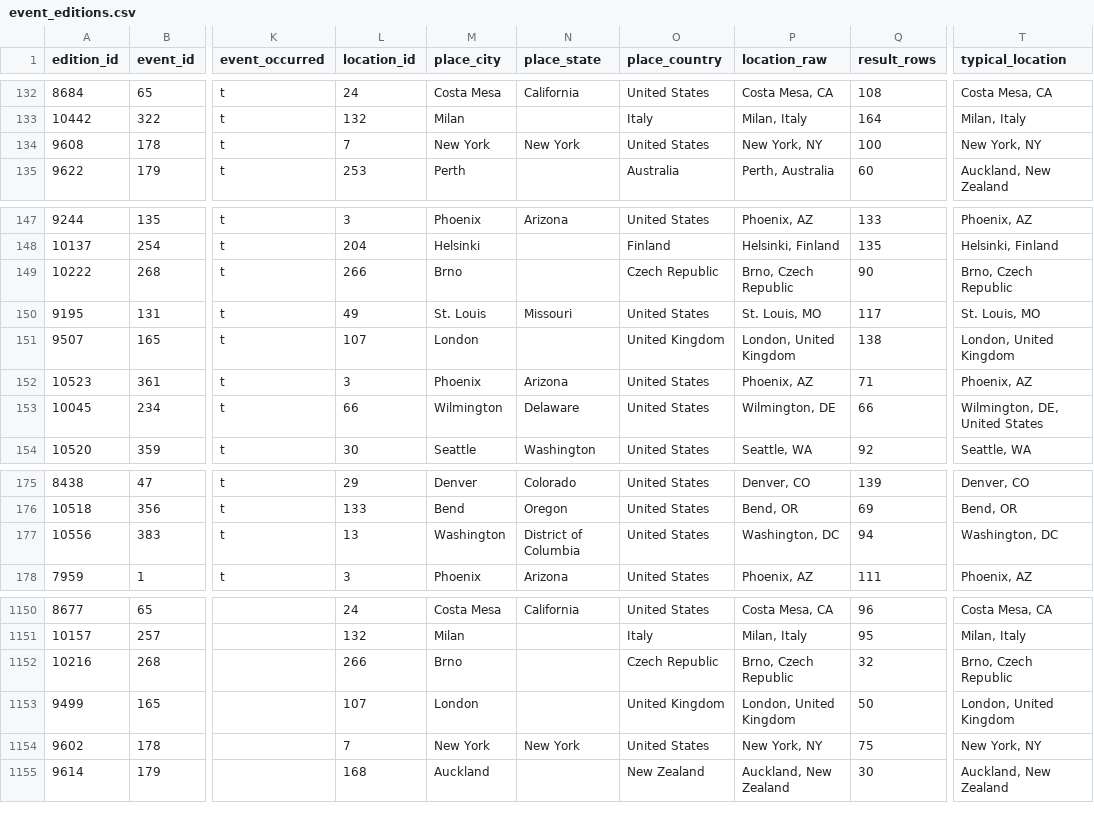
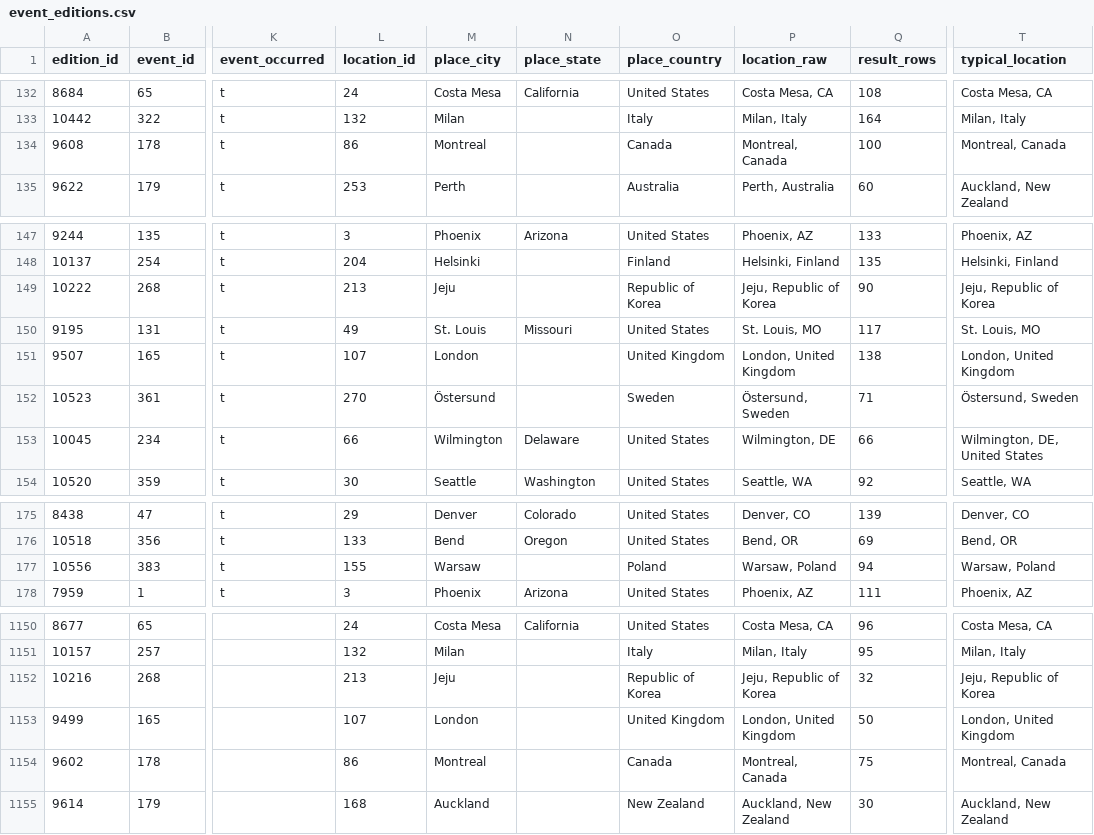
Before and after one commit to zlat1109/wsdc-data-pipeline, a CSV file: data/event_editions.csv, drawn as a sheet; only a part is shown, gaps mark what is left out; the diff covers the shown part only; the diff names each change by its address in the sheet, - before the commit and + after, or states it on an @@ line.

```diff
--- a/data/event_editions.csv
+++ b/data/event_editions.csv
-L134 (location_id): 7
+L134 (location_id): 86
-M134 (place_city): New York
+M134 (place_city): Montreal
-N134 (place_state): New York
+N134 (place_state): (empty)
-O134 (place_country): United States
+O134 (place_country): Canada
-P134 (location_raw): New York, NY
+P134 (location_raw): Montreal, Canada
-T134 (typical_location): New York, NY
+T134 (typical_location): Montreal, Canada
-L149 (location_id): 266
+L149 (location_id): 213
-M149 (place_city): Brno
+M149 (place_city): Jeju
-O149 (place_country): Czech Republic
+O149 (place_country): Republic of Korea
-P149 (location_raw): Brno, Czech Republic
+P149 (location_raw): Jeju, Republic of Korea
-T149 (typical_location): Brno, Czech Republic
+T149 (typical_location): Jeju, Republic of Korea
-L152 (location_id): 3
+L152 (location_id): 270
-M152 (place_city): Phoenix
+M152 (place_city): Östersund
-N152 (place_state): Arizona
+N152 (place_state): (empty)
-O152 (place_country): United States
+O152 (place_country): Sweden
-P152 (location_raw): Phoenix, AZ
+P152 (location_raw): Östersund, Sweden
-T152 (typical_location): Phoenix, AZ
+T152 (typical_location): Östersund, Sweden
-L177 (location_id): 13
+L177 (location_id): 155
-M177 (place_city): Washington
+M177 (place_city): Warsaw
-N177 (place_state): District of Columbia
+N177 (place_state): (empty)
-O177 (place_country): United States
+O177 (place_country): Poland
-P177 (location_raw): Washington, DC
+P177 (location_raw): Warsaw, Poland
-T177 (typical_location): Washington, DC
+T177 (typical_location): Warsaw, Poland
-L1152 (location_id): 266
+L1152 (location_id): 213
-M1152 (place_city): Brno
+M1152 (place_city): Jeju
-O1152 (place_country): Czech Republic
+O1152 (place_country): Republic of Korea
-P1152 (location_raw): Brno, Czech Republic
+P1152 (location_raw): Jeju, Republic of Korea
-T1152 (typical_location): Brno, Czech Republic
+T1152 (typical_location): Jeju, Republic of Korea
-L1154 (location_id): 7
+L1154 (location_id): 86
-M1154 (place_city): New York
+M1154 (place_city): Montreal
-N1154 (place_state): New York
+N1154 (place_state): (empty)
-O1154 (place_country): United States
+O1154 (place_country): Canada
-P1154 (location_raw): New York, NY
+P1154 (location_raw): Montreal, Canada
-T1154 (typical_location): New York, NY
+T1154 (typical_location): Montreal, Canada
```
Also changed, not shown: 79 edited cells elsewhere in this file, data/event_catalog.csv, data/events_wsdc.csv, 3 other files.
